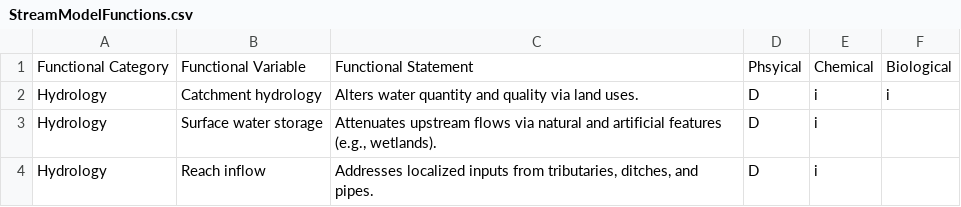
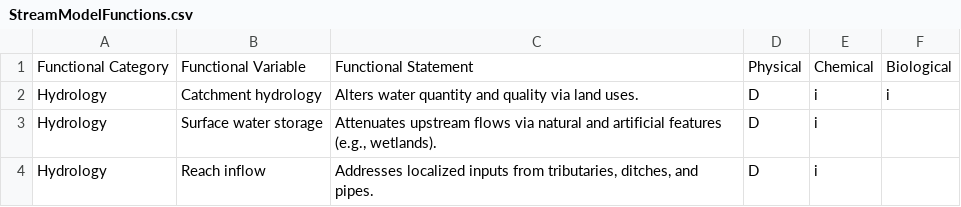
Before and after one commit to USACE-WRISES/RiverEngineeringResourcesDB, a CSV file: StreamModelFunctions.csv, drawn as a sheet; only a part is shown; the diff names each change by its address in the sheet, - before the commit and + after, or states it on an @@ line.

Commit message:
Update StreamModelFunctions.csv

```diff
--- a/StreamModelFunctions.csv
+++ b/StreamModelFunctions.csv
-D1: Phsyical
+D1: Physical
```
